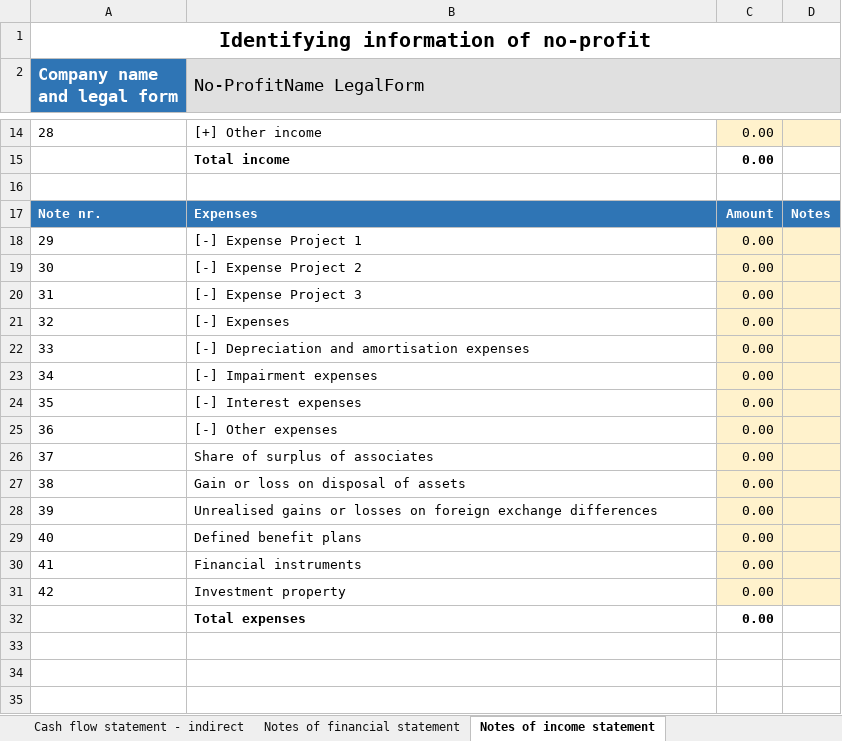
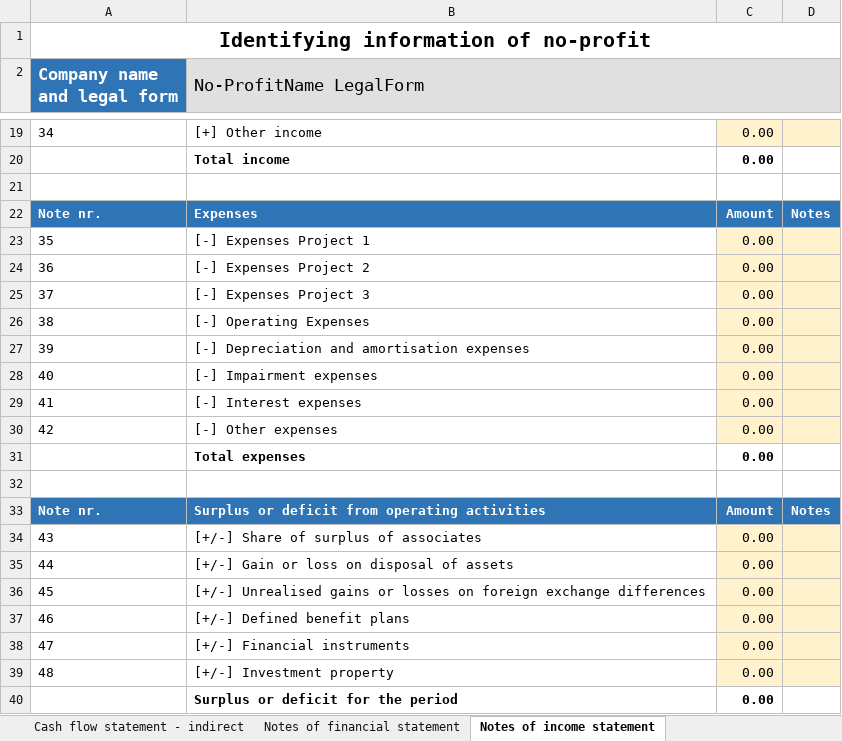
Before and after one commit to BananaAccounting/Universal, an Excel workbook: noprofit/en/11255/inpag-template.xlsx, sheet Notes of income statement, drawn as a sheet; only a part is shown, gaps mark what is left out; values as stored, in another font and other column widths than the file's, no borders; removed rows and columns are numbered as before the commit, all else as after; the diff covers the shown part only; the diff names each change by its address in the sheet, - before the commit and + after, or states it on an @@ line.

```diff
--- a/noprofit/en/11255/inpag-template.xlsx (sheet Notes of income statement)
+++ b/noprofit/en/11255/inpag-template.xlsx (sheet Notes of income statement)
@@ column A (Company name and legal form) renumbered between rows 10 and 30 @@
-B23 (No-ProfitName LegalForm): [-] Expense Project 1
+B23 (No-ProfitName LegalForm): [-] Expenses Project 1
-B24 (No-ProfitName LegalForm): [-] Expense Project 2
+B24 (No-ProfitName LegalForm): [-] Expenses Project 2
-B25 (No-ProfitName LegalForm): [-] Expense Project 3
+B25 (No-ProfitName LegalForm): [-] Expenses Project 3
-B26 (No-ProfitName LegalForm): [-] Expenses
+B26 (No-ProfitName LegalForm): [-] Operating Expenses
-row 26: 37 | Share of surplus of associates | 0.00
-row 27: 38 | Gain or loss on disposal of assets | 0.00
-row 28: 39 | Unrealised gains or losses on foreign exchange differences | 0.00
-row 29: 40 | Defined benefit plans | 0.00
-row 30: 41 | Financial instruments | 0.00
-row 31: 42 | Investment property | 0.00
+row 32: (empty)
+row 33: Note nr. | Surplus or deficit from operating activities | Amount | Notes
+row 34: 43 | [+/-] Share of surplus of associates | 0.00
+row 35: 44 | [+/-] Gain or loss on disposal of assets | 0.00
+row 36: 45 | [+/-] Unrealised gains or losses on foreign exchange differences | 0.00
+row 37: 46 | [+/-] Defined benefit plans | 0.00
+row 38: 47 | [+/-] Financial instruments | 0.00
+row 39: 48 | [+/-] Investment property | 0.00
+row 40:  | Surplus or deficit for the period | 0.00
```
Also changed, not shown: 5 added rows and 1 edited cell elsewhere in this sheet, sheet Income statement, sheet Cash flow statement - indirect, sheet Notes of cash flow statement, sheet Statement of financial position, sheet Statement of changes in equity, sheet Notes of financial statement, formulas that keep their value, 1 other file.
